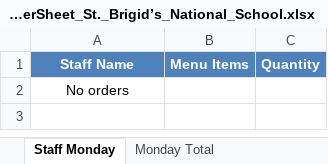
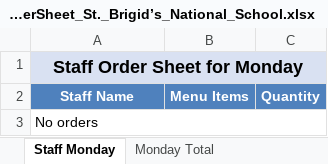
Before and after one commit to Zainabkhan007/Rafter_Backend_System, an Excel workbook: menu_files/admin_weekly_orderSheet_St._Brigid’s_National_School.xlsx, sheet Staff Monday, drawn as a sheet; values as stored, in another font and other column widths than the file's, no borders; addresses are those after the commit; the diff names each change by its address in the sheet, - before the commit and + after, or states it on an @@ line.

```diff
--- a/menu_files/admin_weekly_orderSheet_St._Brigid’s_National_School.xlsx (sheet Staff Monday)
+++ b/menu_files/admin_weekly_orderSheet_St._Brigid’s_National_School.xlsx (sheet Staff Monday)
+row 1: Staff Order Sheet for Monday
-A3 alignment: center
+A3 alignment: left
+A3:C3 merged
```
Also changed, not shown: sheet Staff Friday, sheet Staff Tuesday, sheet Staff Thursday, sheet Staff Wednesday, sheet Miss Brigid 2 - Monday, sheet Miss Brigid 3 - Monday, 43 more sheets, menu_files/chef_weekly_orderSheet_St._Brigid’s_National_School.xlsx, 3 other files.
